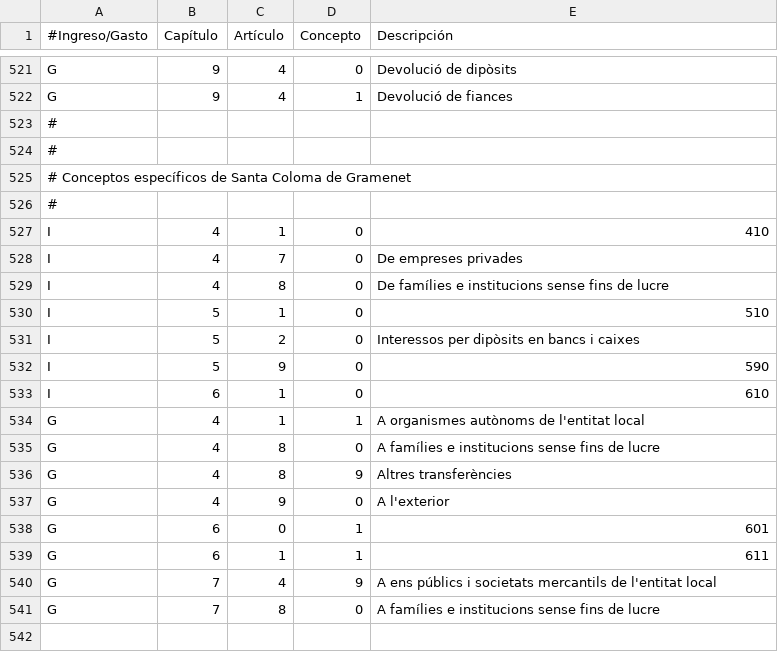
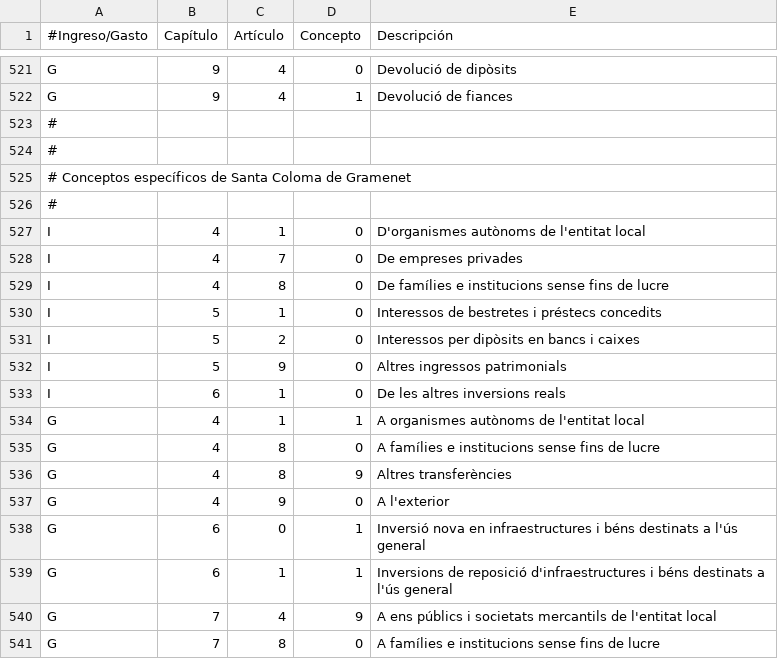
Before and after one commit to civio/presupuesto-santacoloma, a CSV file: data/ca/clasificacion_economica.csv, drawn as a sheet; only a part is shown, gaps mark what is left out.

```diff
--- a/data/ca/clasificacion_economica.csv
+++ b/data/ca/clasificacion_economica.csv
@@ -526,9 +526,9 @@ G,9,4,1,Devolució de fiances
 #
-I,4,1,0,"410"
+I,4,1,0,"D'organismes autònoms de l'entitat local"
 I,4,7,0,"De empreses privades"
 I,4,8,0,"De famílies e institucions sense fins de lucre"
-I,5,1,0,"510"
+I,5,1,0,"Interessos de bestretes i préstecs concedits"
 I,5,2,0,"Interessos per dipòsits en bancs i caixes"
-I,5,9,0,"590"
-I,6,1,0,"610"
+I,5,9,0,"Altres ingressos patrimonials"
+I,6,1,0,"De les altres inversions reals"
 G,4,1,1,"A organismes autònoms de l'entitat local"
@@ -537,4 +537,4 @@ G,4,8,9,"Altres transferències"
 G,4,9,0,"A l'exterior"
-G,6,0,1,"601"
-G,6,1,1,"611"
+G,6,0,1,"Inversió nova en infraestructures i béns destinats a l'ús general"
+G,6,1,1,"Inversions de reposició d'infraestructures i béns destinats a l'ús general"
 G,7,4,9,"A ens públics i societats mercantils de l'entitat local"
```
Also changed, not shown: data/es/clasificacion_economica.csv.
